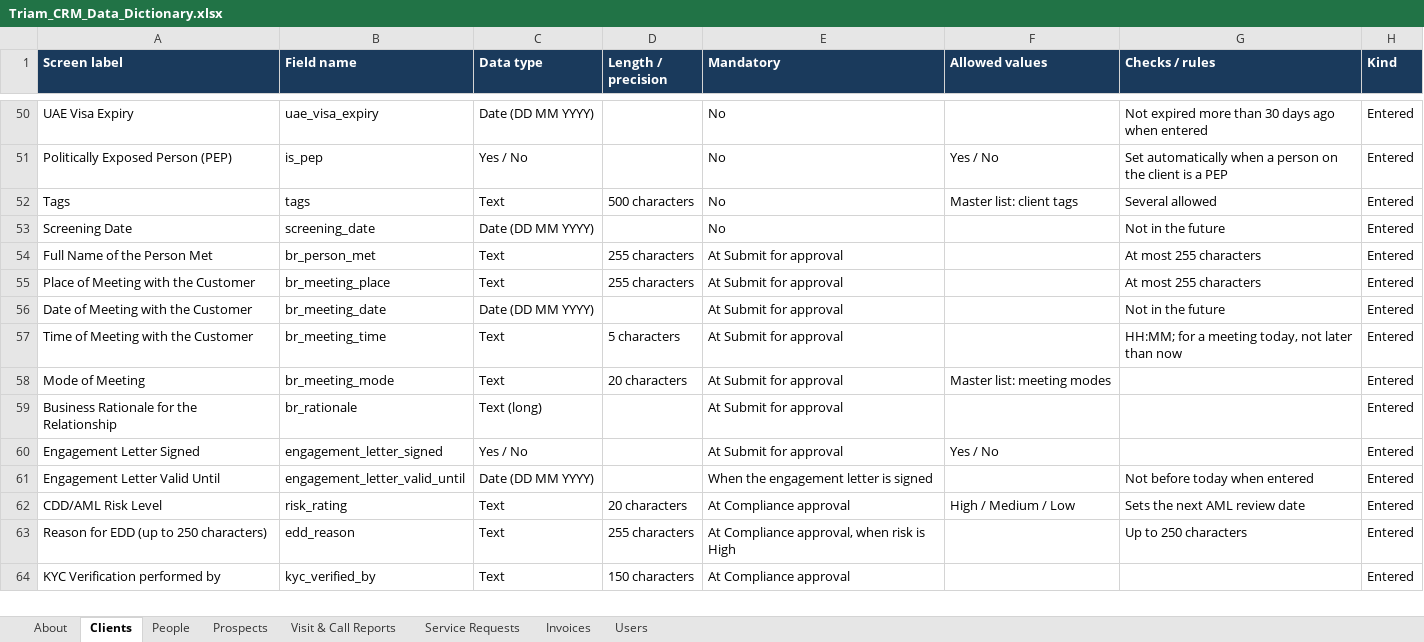
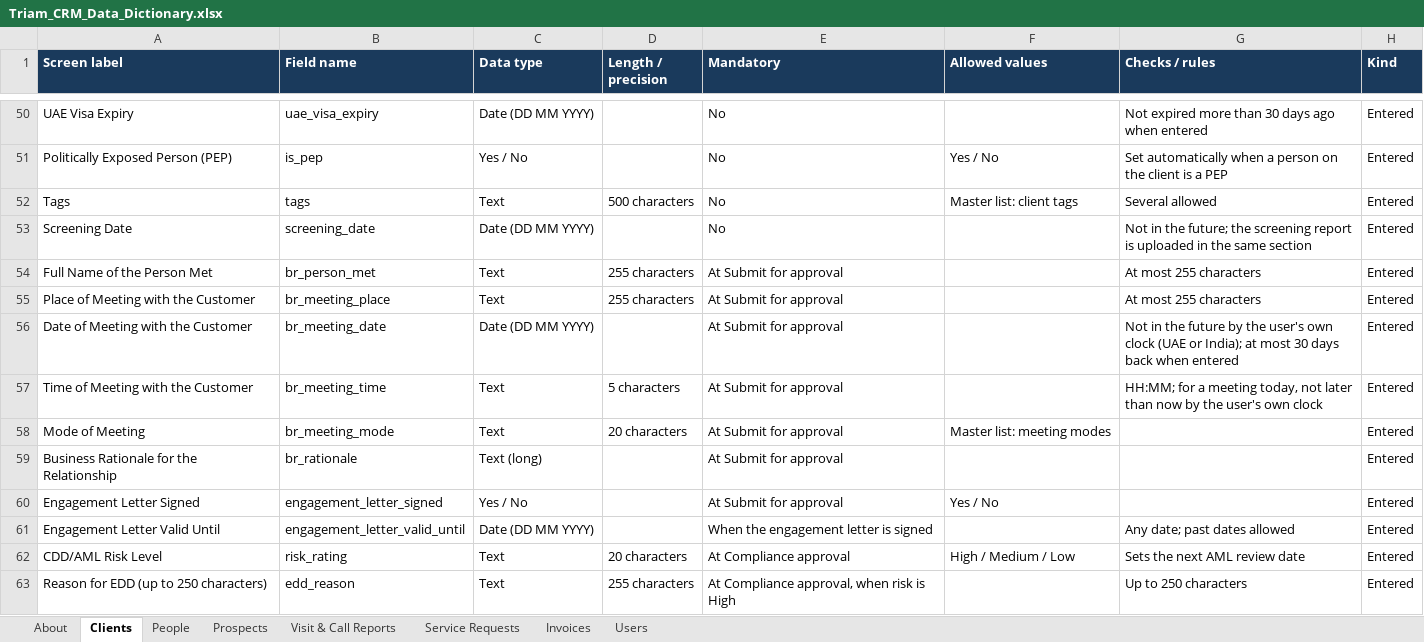
Before and after one commit to manude1894-lab/CRM, an Excel workbook: docs/Triam_CRM_Data_Dictionary.xlsx, sheet Clients, drawn as a sheet; only a part is shown, gaps mark what is left out; the shorter side is filled out with more unchanged rows; values as stored, in another font and other column widths than the file's, no borders; the diff names each change by its address in the sheet, - before the commit and + after, or states it on an @@ line.

```diff
--- a/docs/Triam_CRM_Data_Dictionary.xlsx (sheet Clients)
+++ b/docs/Triam_CRM_Data_Dictionary.xlsx (sheet Clients)
-G53 (Checks / rules): Not in the future
+G53 (Checks / rules): Not in the future; the screening report is uploaded in the same section
-G56 (Checks / rules): …the future
+G56 (Checks / rules): …the future by the user's own clock (UAE or India); at most 30 days back when entered
-G57 (Checks / rules): …than now
+G57 (Checks / rules): …than now by the user's own clock
-G61 (Checks / rules): Not before today when entered
+G61 (Checks / rules): Any date; past dates allowed
```
Also changed, not shown: sheet About, 23 other files.
